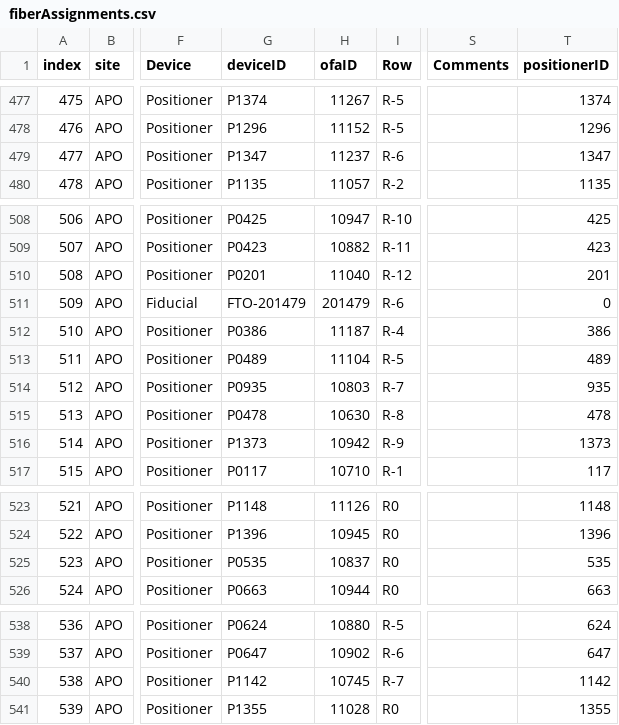
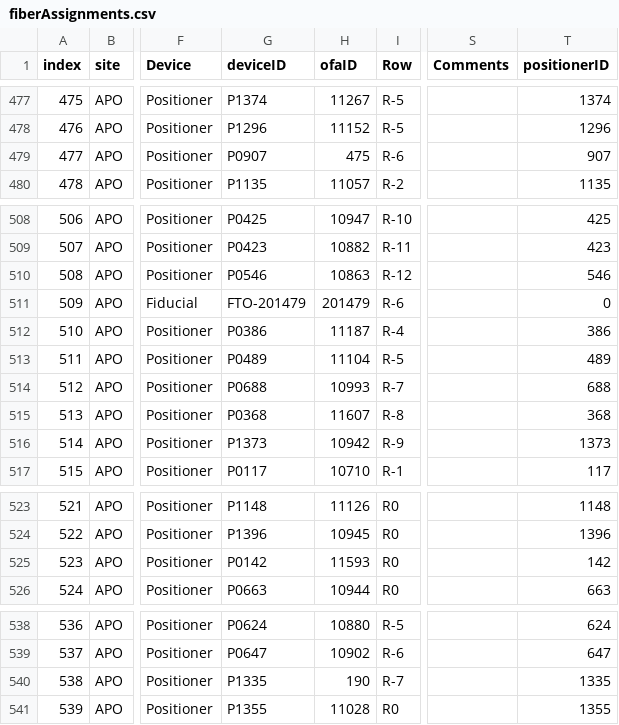
Before and after one commit to sdss/fps_calibrations, a CSV file: apo/wok_calibs/sloanFlatCMM/fiberAssignments.csv, drawn as a sheet; only a part is shown, gaps mark what is left out; the diff names each change by its address in the sheet, - before the commit and + after, or states it on an @@ line.

```diff
--- a/apo/wok_calibs/sloanFlatCMM/fiberAssignments.csv
+++ b/apo/wok_calibs/sloanFlatCMM/fiberAssignments.csv
-G479 (deviceID): P1347
+G479 (deviceID): P0907
-H479 (ofaID): 11237
+H479 (ofaID): 475
-T479 (positionerID): 1347
+T479 (positionerID): 907
-G510 (deviceID): P0201
+G510 (deviceID): P0546
-H510 (ofaID): 11040
+H510 (ofaID): 10863
-T510 (positionerID): 201
+T510 (positionerID): 546
-G514 (deviceID): P0935
+G514 (deviceID): P0688
-H514 (ofaID): 10803
+H514 (ofaID): 10993
-T514 (positionerID): 935
+T514 (positionerID): 688
-G515 (deviceID): P0478
+G515 (deviceID): P0368
-H515 (ofaID): 10630
+H515 (ofaID): 11607
-T515 (positionerID): 478
+T515 (positionerID): 368
-G525 (deviceID): P0535
+G525 (deviceID): P0142
-H525 (ofaID): 10837
+H525 (ofaID): 11593
-T525 (positionerID): 535
+T525 (positionerID): 142
-G540 (deviceID): P1142
+G540 (deviceID): P1335
-H540 (ofaID): 10745
+H540 (ofaID): 190
-T540 (positionerID): 1142
+T540 (positionerID): 1335
```
Also changed, not shown: apo/wok_calibs/sloanFlatCMM/positionerTable.csv.
